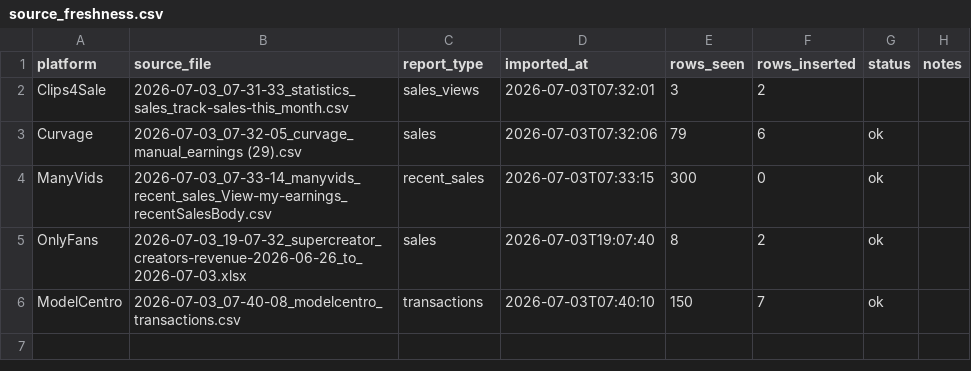
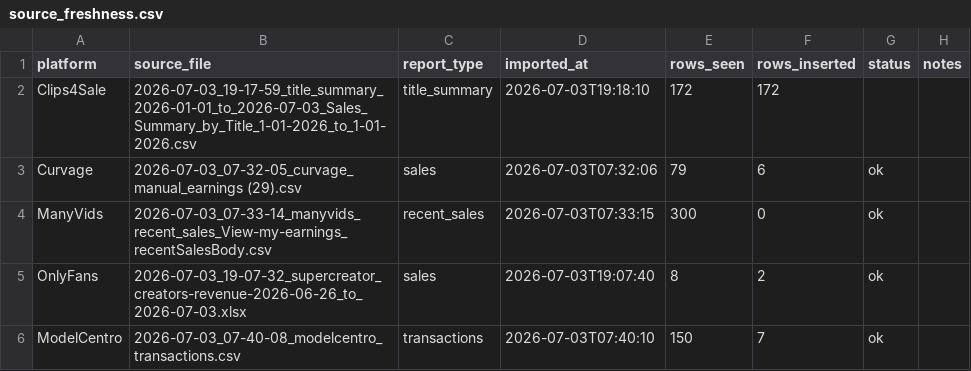
Before and after one commit to Trippaeon3/creator-sales-dashboard-public-2ba6b9a86c53, a CSV file: data/source_freshness.csv, drawn as a sheet.

```diff
--- a/data/source_freshness.csv
+++ b/data/source_freshness.csv
@@ -1,3 +1,3 @@
 platform,source_file,report_type,imported_at,rows_seen,rows_inserted,status,notes
-Clips4Sale,2026-07-03_07-31-33_statistics_sales_track-sales-this_month.csv,sales_views,2026-07-03T07:32:01,3,2,,
+Clips4Sale,2026-07-03_19-17-59_title_summary_2026-01-01_to_2026-07-03_Sales_Summary_by_Title_1-01-2026_to_1-01-2026.csv,title_summary,2026-07-03T19:18:10,172,172,,
 Curvage,2026-07-03_07-32-05_curvage_manual_earnings (29).csv,sales,2026-07-03T07:32:06,79,6,ok,
```
Also changed, not shown: data/c4s_title_summary.csv, data/content_source_rows.csv, 10 other files.
